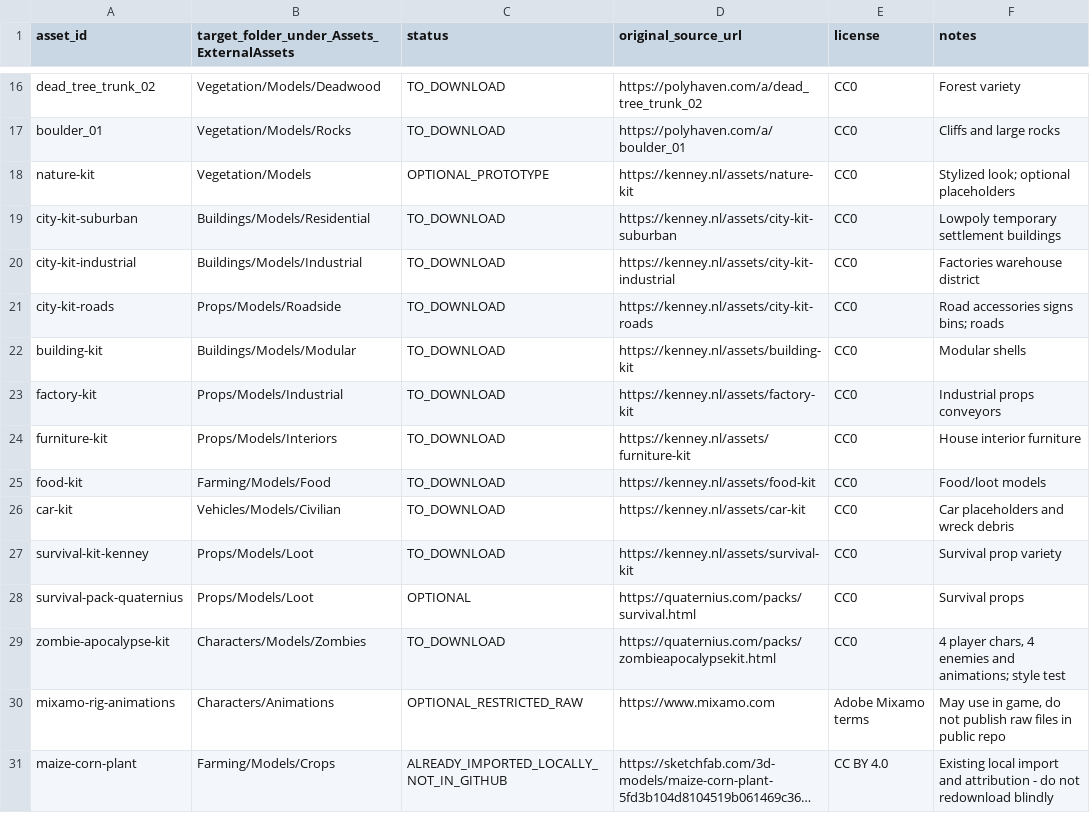
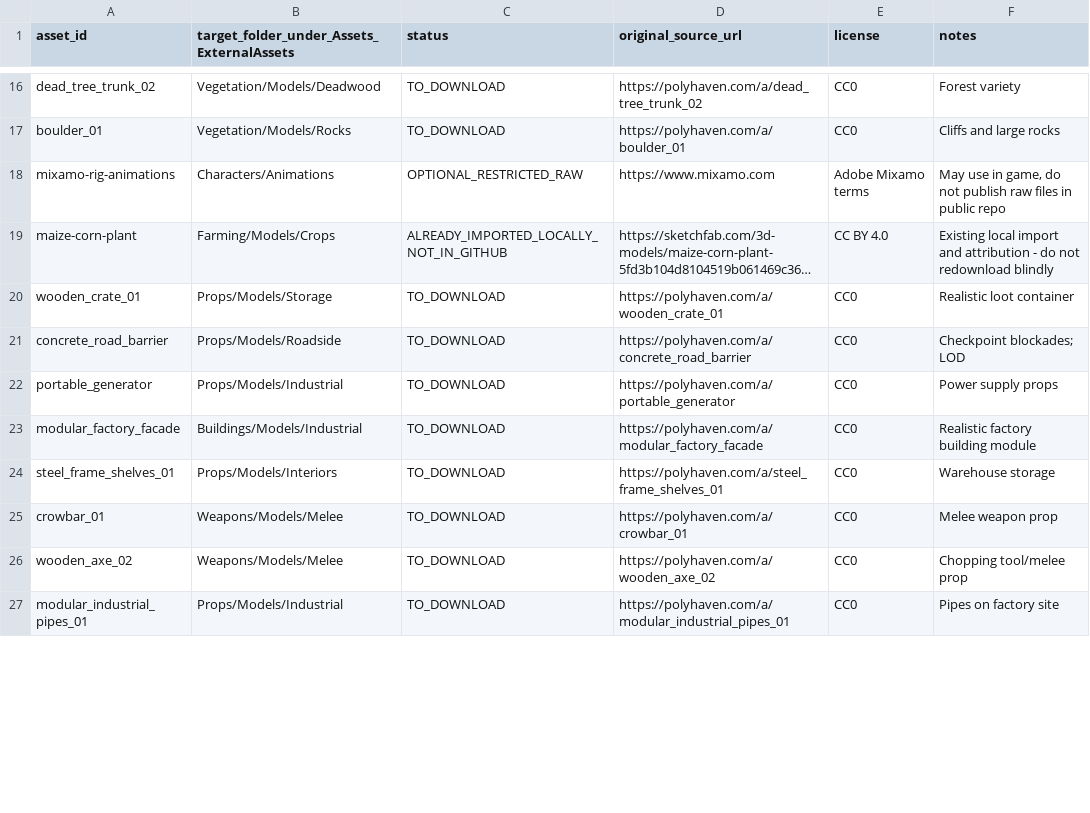
Before and after one commit to Sergey2313-arch/Dead-Sector, a CSV file: Assets/ExternalAssets/ASSET_DOWNLOAD_MANIFEST.csv, drawn as a sheet; only a part is shown, gaps mark what is left out; the shorter side is filled out with more unchanged rows; long unchanged cells end in …; removed rows and columns are numbered as before the commit, all else as after; the diff covers the shown part only; the diff names each change by its address in the sheet, - before the commit and + after, or states it on an @@ line.

Commit message:
Replace stylized game packs with realistic-only asset download candidates

```diff
--- a/Assets/ExternalAssets/ASSET_DOWNLOAD_MANIFEST.csv
+++ b/Assets/ExternalAssets/ASSET_DOWNLOAD_MANIFEST.csv
-row 18: nature-kit | Vegetation/Models | OPTIONAL_PROTOTYPE | https://kenney.nl/assets/nature-kit | CC0 | Stylized look; optional placeholders
-row 19: city-kit-suburban | Buildings/Models/Residential | TO_DOWNLOAD | https://kenney.nl/assets/city-kit-suburban | CC0 | Lowpoly temporary settlement buildings
-row 20: city-kit-industrial | Buildings/Models/Industrial | TO_DOWNLOAD | https://kenney.nl/assets/city-kit-industrial | CC0 | Factories warehouse district
-row 21: city-kit-roads | Props/Models/Roadside | TO_DOWNLOAD | https://kenney.nl/assets/city-kit-roads | CC0 | Road accessories signs bins; roads
-row 22: building-kit | Buildings/Models/Modular | TO_DOWNLOAD | https://kenney.nl/assets/building-kit | CC0 | Modular shells
-row 23: factory-kit | Props/Models/Industrial | TO_DOWNLOAD | https://kenney.nl/assets/factory-kit | CC0 | Industrial props conveyors
-row 24: furniture-kit | Props/Models/Interiors | TO_DOWNLOAD | https://kenney.nl/assets/furniture-kit | CC0 | House interior furniture
-row 25: food-kit | Farming/Models/Food | TO_DOWNLOAD | https://kenney.nl/assets/food-kit | CC0 | Food/loot models
-row 26: car-kit | Vehicles/Models/Civilian | TO_DOWNLOAD | https://kenney.nl/assets/car-kit | CC0 | Car placeholders and wreck debris
-row 27: survival-kit-kenney | Props/Models/Loot | TO_DOWNLOAD | https://kenney.nl/assets/survival-kit | CC0 | Survival prop variety
-row 28: survival-pack-quaternius | Props/Models/Loot | OPTIONAL | https://quaternius.com/packs/survival.html | CC0 | Survival props
-row 29: zombie-apocalypse-kit | Characters/Models/Zombies | TO_DOWNLOAD | https://quaternius.com/packs/zombieapocalypsekit.html | CC0 | 4 player chars, 4 enemies and animations; style test
```
Also changed, not shown: 14 added rows elsewhere in this file.
